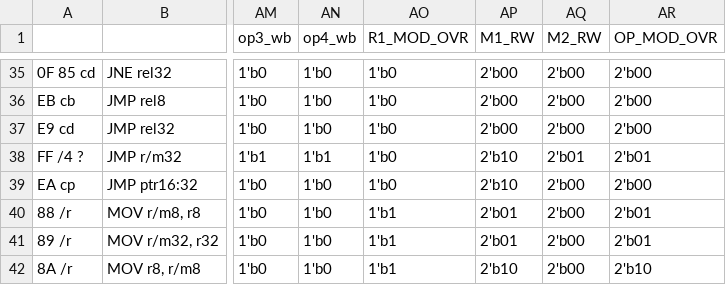
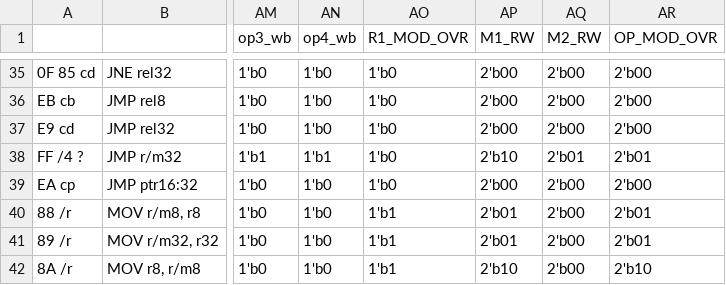
Before and after one commit to e-turcotte/Project-RAVE, a CSV file: processor/ControlStore/pythonProject/output.csv, drawn as a sheet; only a part is shown, gaps mark what is left out; the diff names each change by its address in the sheet, - before the commit and + after, or states it on an @@ line.

```diff
--- a/processor/ControlStore/pythonProject/output.csv
+++ b/processor/ControlStore/pythonProject/output.csv
-AP39 (M1_RW): 2'b10
+AP39 (M1_RW): 2'b00
```
Also changed, not shown: 2 other files.
